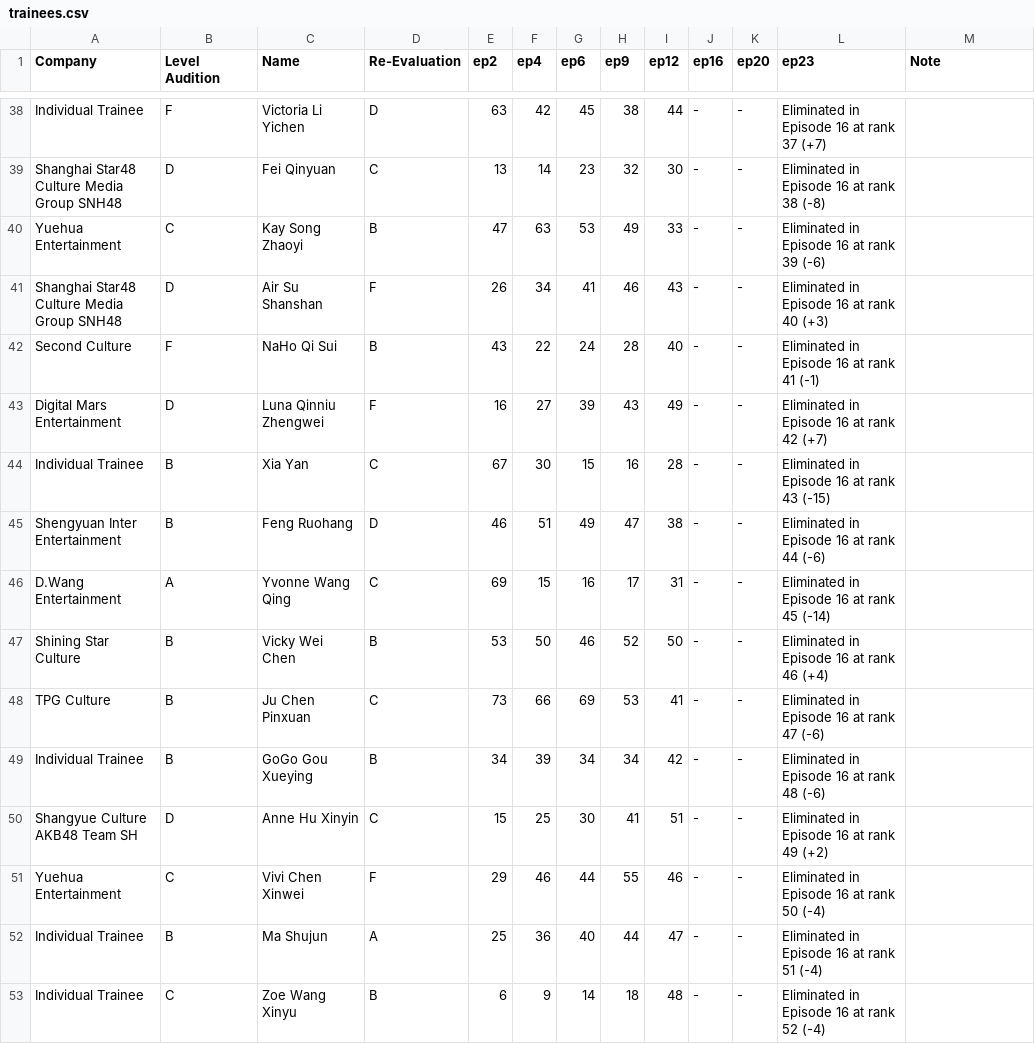
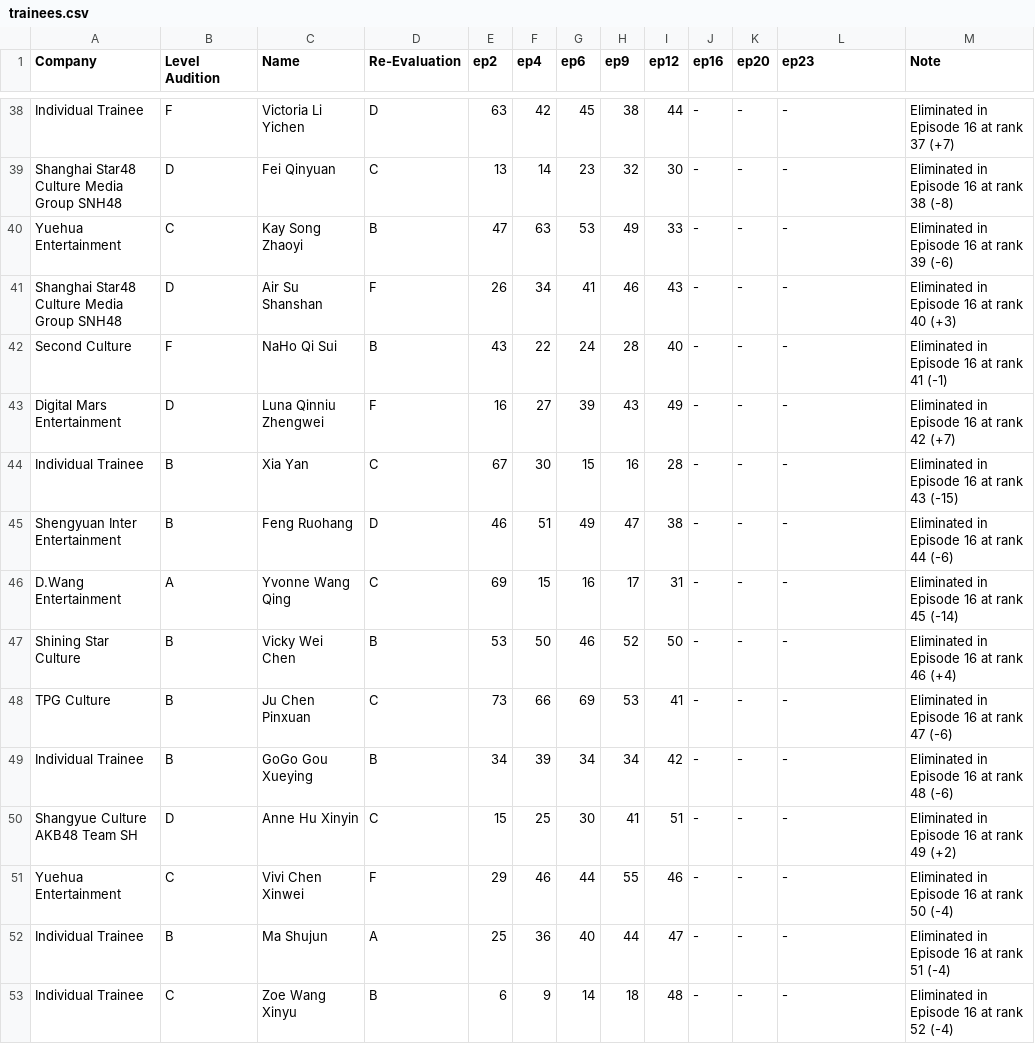
Before and after one commit to der2345/qcyn2-ranks, a CSV file: trainees.csv, drawn as a sheet; only a part is shown, gaps mark what is left out; the diff covers the shown part only; the diff names each change by its address in the sheet, - before the commit and + after, or states it on an @@ line.

```diff
--- a/trainees.csv
+++ b/trainees.csv
-L38 (ep23): Eliminated in Episode 16 at rank 37 (+7)
+L38 (ep23): -
-M38 (Note): (empty)
+M38 (Note): Eliminated in Episode 16 at rank 37 (+7)
-L39 (ep23): Eliminated in Episode 16 at rank 38 (-8)
+L39 (ep23): -
-M39 (Note): (empty)
+M39 (Note): Eliminated in Episode 16 at rank 38 (-8)
-L40 (ep23): Eliminated in Episode 16 at rank 39 (-6)
+L40 (ep23): -
-M40 (Note): (empty)
+M40 (Note): Eliminated in Episode 16 at rank 39 (-6)
-L41 (ep23): Eliminated in Episode 16 at rank 40 (+3)
+L41 (ep23): -
-M41 (Note): (empty)
+M41 (Note): Eliminated in Episode 16 at rank 40 (+3)
-L42 (ep23): Eliminated in Episode 16 at rank 41 (-1)
+L42 (ep23): -
-M42 (Note): (empty)
+M42 (Note): Eliminated in Episode 16 at rank 41 (-1)
-L43 (ep23): Eliminated in Episode 16 at rank 42 (+7)
+L43 (ep23): -
-M43 (Note): (empty)
+M43 (Note): Eliminated in Episode 16 at rank 42 (+7)
-L44 (ep23): Eliminated in Episode 16 at rank 43 (-15)
+L44 (ep23): -
-M44 (Note): (empty)
+M44 (Note): Eliminated in Episode 16 at rank 43 (-15)
-L45 (ep23): Eliminated in Episode 16 at rank 44 (-6)
+L45 (ep23): -
-M45 (Note): (empty)
+M45 (Note): Eliminated in Episode 16 at rank 44 (-6)
-L46 (ep23): Eliminated in Episode 16 at rank 45 (-14)
+L46 (ep23): -
-M46 (Note): (empty)
+M46 (Note): Eliminated in Episode 16 at rank 45 (-14)
-L47 (ep23): Eliminated in Episode 16 at rank 46 (+4)
+L47 (ep23): -
-M47 (Note): (empty)
+M47 (Note): Eliminated in Episode 16 at rank 46 (+4)
-L48 (ep23): Eliminated in Episode 16 at rank 47 (-6)
+L48 (ep23): -
-M48 (Note): (empty)
+M48 (Note): Eliminated in Episode 16 at rank 47 (-6)
-L49 (ep23): Eliminated in Episode 16 at rank 48 (-6)
+L49 (ep23): -
-M49 (Note): (empty)
+M49 (Note): Eliminated in Episode 16 at rank 48 (-6)
-L50 (ep23): Eliminated in Episode 16 at rank 49 (+2)
+L50 (ep23): -
-M50 (Note): (empty)
+M50 (Note): Eliminated in Episode 16 at rank 49 (+2)
-L51 (ep23): Eliminated in Episode 16 at rank 50 (-4)
+L51 (ep23): -
-M51 (Note): (empty)
+M51 (Note): Eliminated in Episode 16 at rank 50 (-4)
-L52 (ep23): Eliminated in Episode 16 at rank 51 (-4)
+L52 (ep23): -
-M52 (Note): (empty)
+M52 (Note): Eliminated in Episode 16 at rank 51 (-4)
-L53 (ep23): Eliminated in Episode 16 at rank 52 (-4)
+L53 (ep23): -
-M53 (Note): (empty)
+M53 (Note): Eliminated in Episode 16 at rank 52 (-4)
```
Also changed, not shown: 146 edited cells elsewhere in this file.
